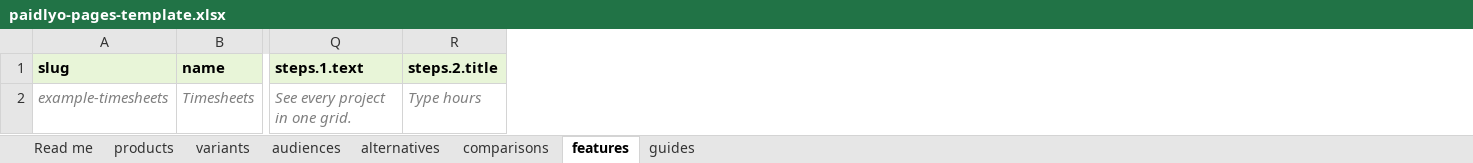
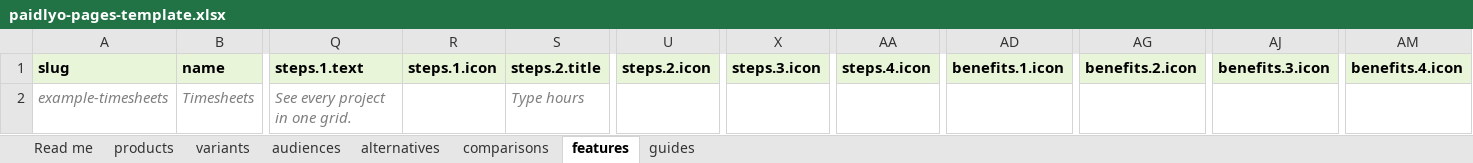
Before and after one commit to andrewartmain-stack/Paidlyo, an Excel workbook: files/cms-templates/paidlyo-pages-template.xlsx, sheet features, drawn as a sheet; only a part is shown, gaps mark what is left out; values as stored, in another font and other column widths than the file's, no borders; the diff names each change by its address in the sheet, - before the commit and + after, or states it on an @@ line.

Commit message:
feat: card icons, section callouts, article sidebar, author byline

```diff
--- a/files/cms-templates/paidlyo-pages-template.xlsx (sheet features)
+++ b/files/cms-templates/paidlyo-pages-template.xlsx (sheet features)
+column R (steps.1.icon), empty
+column U (steps.2.icon), empty
+column X (steps.3.icon), empty
+column AA (steps.4.icon), empty
+column AD (benefits.1.icon), empty
+column AG (benefits.2.icon), empty
+column AJ (benefits.3.icon), empty
+column AM (benefits.4.icon), empty
```
Also changed, not shown: sheet audiences, sheet products, sheet variants, sheet alternatives, sheet guides, sheet Read me, 32 other files.
